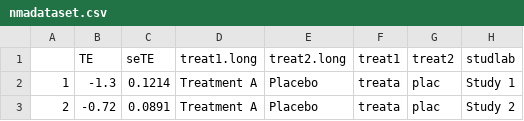
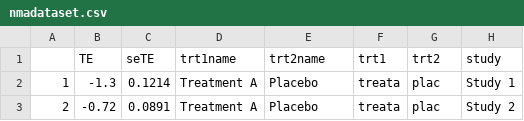
Before and after one commit to DarkoMedin/Network-Meta-analysis-1, a CSV file: nmadataset.csv, drawn as a sheet; only a part is shown.

Commit message:
Update nmadataset.csv
Column name change

```diff
--- a/nmadataset.csv
+++ b/nmadataset.csv
@@ -1,2 +1,2 @@
-,TE,seTE,treat1.long,treat2.long,treat1,treat2,studlab
+,TE,seTE,trt1name,trt2name,trt1,trt2,study
 1,-1.3,0.1214,Treatment A,Placebo,treata,plac,Study 1
```
